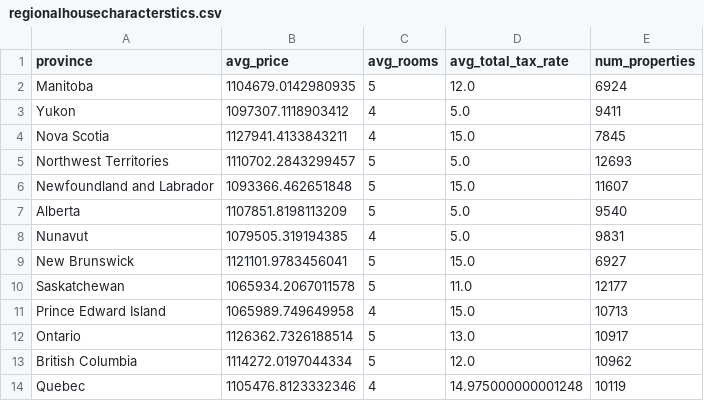
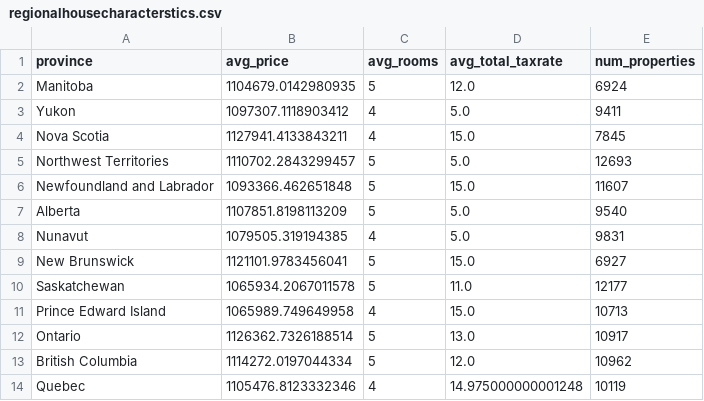
Before and after one commit to Ravinders99/HousingAnalysis, a CSV file: static/regionalhousecharacterstics.csv, drawn as a sheet.

```diff
--- a/static/regionalhousecharacterstics.csv
+++ b/static/regionalhousecharacterstics.csv
@@ -1,2 +1,2 @@
-province,avg_price,avg_rooms,avg_total_tax_rate,num_properties
+province,avg_price,avg_rooms,avg_total_taxrate,num_properties
 Manitoba,1104679.0142980935,5,12.0,6924
```
Also changed, not shown: 10 other files.
